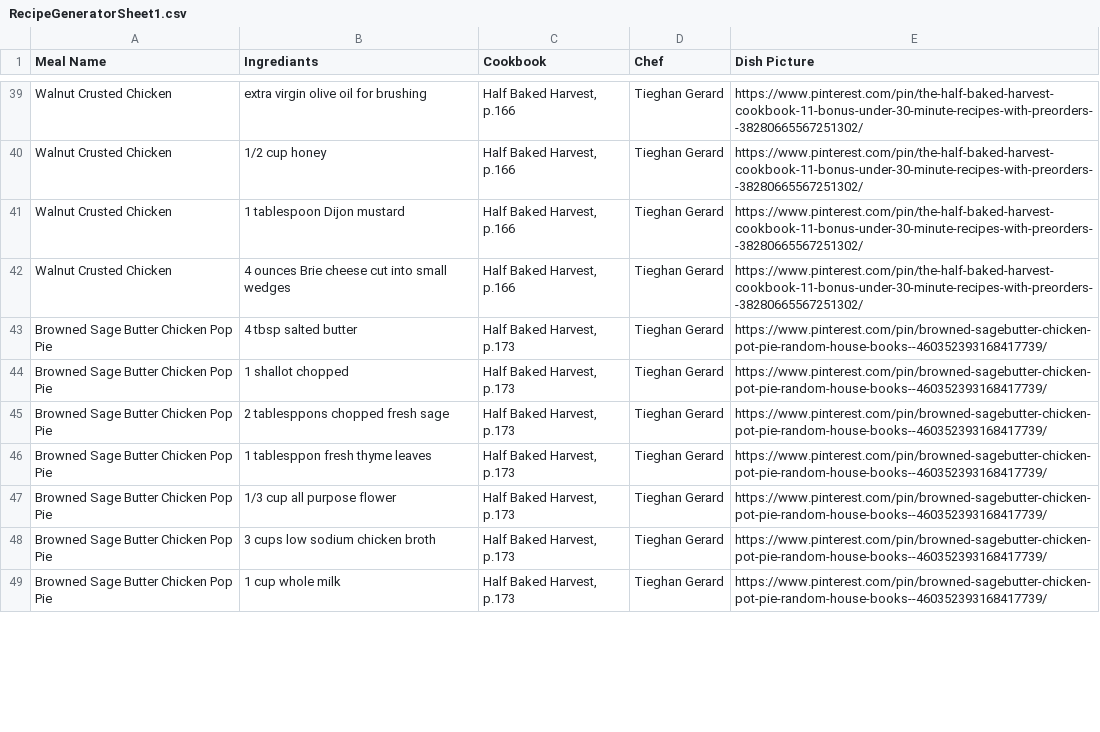
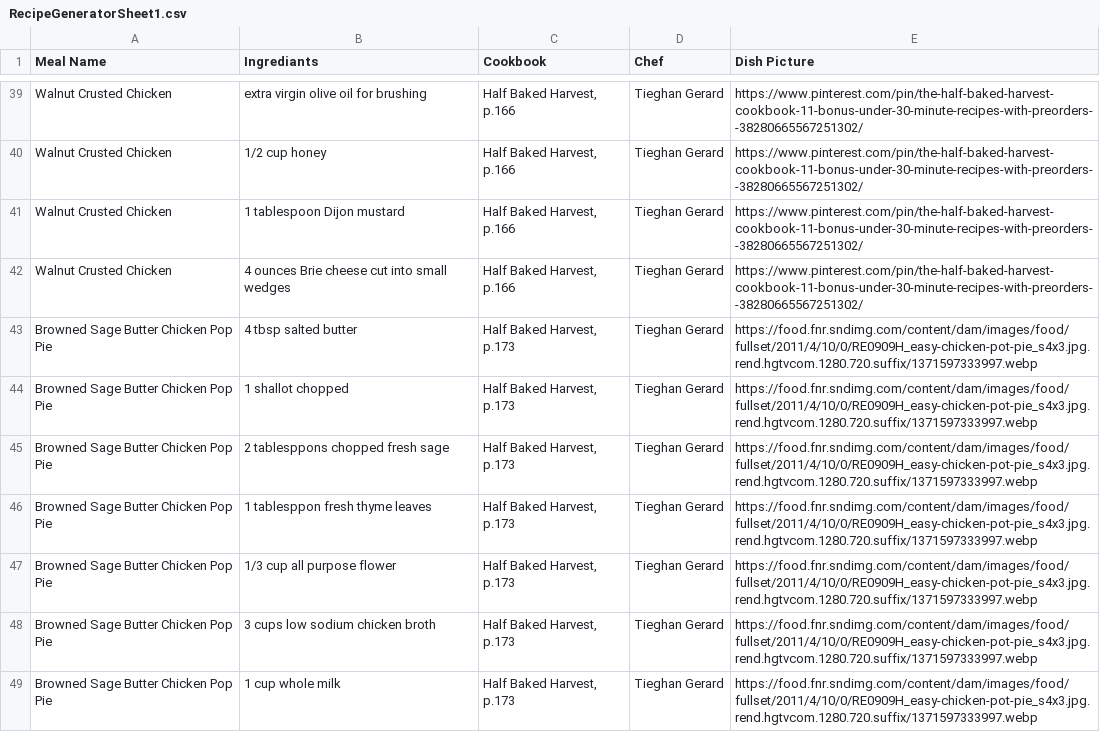
Before and after one commit to brinoceros484/grocery_list, a CSV file: RecipeGeneratorSheet1.csv, drawn as a sheet; only a part is shown, gaps mark what is left out; the diff covers the shown part only.

Commit message:
Update RecipeGeneratorSheet1.csv with better pictures

```diff
--- a/RecipeGeneratorSheet1.csv
+++ b/RecipeGeneratorSheet1.csv
@@ -42,8 +42,8 @@ Walnut Crusted Chicken,1 tablespoon Dijon mustard,"Half Baked Harvest, p.166",Ti
 Walnut Crusted Chicken,4 ounces Brie cheese cut into small wedges,"Half Baked Harvest, p.166",Tieghan Gerard,https://www.pinterest.com/pin/the-half-baked-harvest-cookbook-11-bonus-under-30-minute-recipes-with-preorders--38280665567251302/
-Browned Sage Butter Chicken Pop Pie,4 tbsp salted butter ,"Half Baked Harvest, p.173",Tieghan Gerard,https://www.pinterest.com/pin/browned-sagebutter-chicken-pot-pie-random-house-books--460352393168417739/
-Browned Sage Butter Chicken Pop Pie,1 shallot chopped,"Half Baked Harvest, p.173",Tieghan Gerard,https://www.pinterest.com/pin/browned-sagebutter-chicken-pot-pie-random-house-books--460352393168417739/
-Browned Sage Butter Chicken Pop Pie,2 tablesppons chopped fresh sage,"Half Baked Harvest, p.173",Tieghan Gerard,https://www.pinterest.com/pin/browned-sagebutter-chicken-pot-pie-random-house-books--460352393168417739/
-Browned Sage Butter Chicken Pop Pie,1 tablesppon fresh thyme leaves,"Half Baked Harvest, p.173",Tieghan Gerard,https://www.pinterest.com/pin/browned-sagebutter-chicken-pot-pie-random-house-books--460352393168417739/
-Browned Sage Butter Chicken Pop Pie,1/3 cup all purpose flower,"Half Baked Harvest, p.173",Tieghan Gerard,https://www.pinterest.com/pin/browned-sagebutter-chicken-pot-pie-random-house-books--460352393168417739/
-Browned Sage Butter Chicken Pop Pie,3 cups low sodium chicken broth,"Half Baked Harvest, p.173",Tieghan Gerard,https://www.pinterest.com/pin/browned-sagebutter-chicken-pot-pie-random-house-books--460352393168417739/
-Browned Sage Butter Chicken Pop Pie,1 cup whole milk,"Half Baked Harvest, p.173",Tieghan Gerard,https://www.pinterest.com/pin/browned-sagebutter-chicken-pot-pie-random-house-books--460352393168417739/
+Browned Sage Butter Chicken Pop Pie,4 tbsp salted butter ,"Half Baked Harvest, p.173",Tieghan Gerard,https://food.fnr.sndimg.com/content/dam/images/food/fullset/2011/4/10/0/RE0909H_easy-chicken-pot-pie_s4x3.jpg.rend.hgtvcom.1280.720.suffix/1371597333997.webp
+Browned Sage Butter Chicken Pop Pie,1 shallot chopped,"Half Baked Harvest, p.173",Tieghan Gerard,https://food.fnr.sndimg.com/content/dam/images/food/fullset/2011/4/10/0/RE0909H_easy-chicken-pot-pie_s4x3.jpg.rend.hgtvcom.1280.720.suffix/1371597333997.webp
+Browned Sage Butter Chicken Pop Pie,2 tablesppons chopped fresh sage,"Half Baked Harvest, p.173",Tieghan Gerard,https://food.fnr.sndimg.com/content/dam/images/food/fullset/2011/4/10/0/RE0909H_easy-chicken-pot-pie_s4x3.jpg.rend.hgtvcom.1280.720.suffix/1371597333997.webp
+Browned Sage Butter Chicken Pop Pie,1 tablesppon fresh thyme leaves,"Half Baked Harvest, p.173",Tieghan Gerard,https://food.fnr.sndimg.com/content/dam/images/food/fullset/2011/4/10/0/RE0909H_easy-chicken-pot-pie_s4x3.jpg.rend.hgtvcom.1280.720.suffix/1371597333997.webp
+Browned Sage Butter Chicken Pop Pie,1/3 cup all purpose flower,"Half Baked Harvest, p.173",Tieghan Gerard,https://food.fnr.sndimg.com/content/dam/images/food/fullset/2011/4/10/0/RE0909H_easy-chicken-pot-pie_s4x3.jpg.rend.hgtvcom.1280.720.suffix/1371597333997.webp
+Browned Sage Butter Chicken Pop Pie,3 cups low sodium chicken broth,"Half Baked Harvest, p.173",Tieghan Gerard,https://food.fnr.sndimg.com/content/dam/images/food/fullset/2011/4/10/0/RE0909H_easy-chicken-pot-pie_s4x3.jpg.rend.hgtvcom.1280.720.suffix/1371597333997.webp
+Browned Sage Butter Chicken Pop Pie,1 cup whole milk,"Half Baked Harvest, p.173",Tieghan Gerard,https://food.fnr.sndimg.com/content/dam/images/food/fullset/2011/4/10/0/RE0909H_easy-chicken-pot-pie_s4x3.jpg.rend.hgtvcom.1280.720.suffix/1371597333997.webp
```
Also changed, not shown: 42 edited cells elsewhere in this file.
